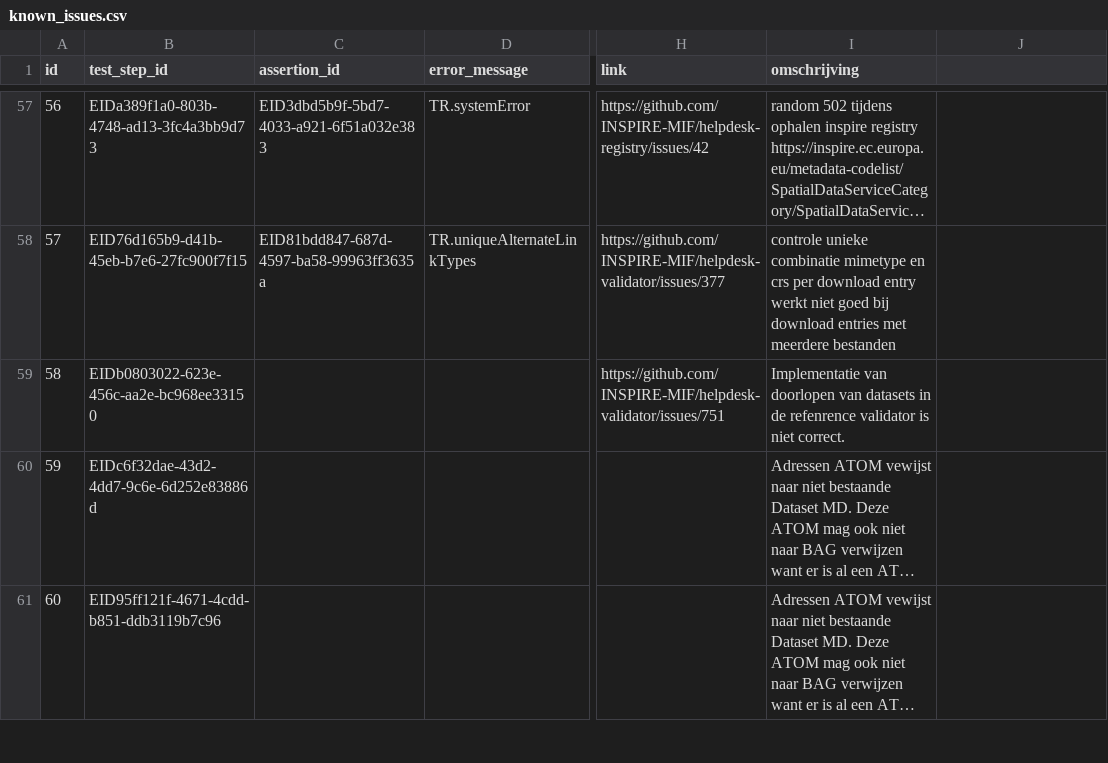
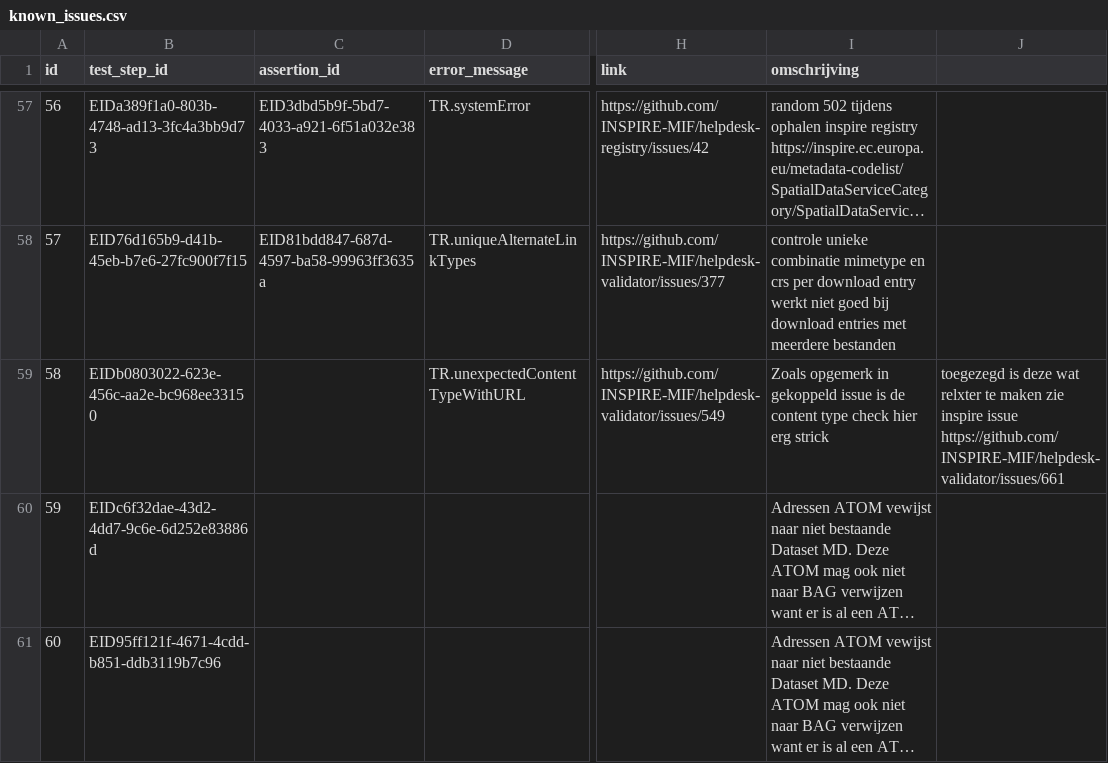
Before and after one commit to PDOK/inspire_etf_know_issues, a CSV file: known_issues.csv, drawn as a sheet; only a part is shown, gaps mark what is left out; long unchanged cells end in …; the diff names each change by its address in the sheet, - before the commit and + after, or states it on an @@ line.

Commit message:
Update known_issues.csv

```diff
--- a/known_issues.csv
+++ b/known_issues.csv
-D59 (error_message): (empty)
+D59 (error_message): TR.unexpectedContentTypeWithURL
-H59 (link): https://github.com/INSPIRE-MIF/helpdesk-validator/issues/751
+H59 (link): https://github.com/INSPIRE-MIF/helpdesk-validator/issues/549
-I59 (omschrijving): Implementatie van doorlopen van datasets in de refenrence validator is niet correct.
+I59 (omschrijving): Zoals opgemerk in gekoppeld issue is de content type check hier erg strick
-J59: (empty)
+J59: toegezegd is deze wat relxter te maken zie inspire issue https://github.com/INSPIRE-MIF/helpdesk-validator/issues/661
```
